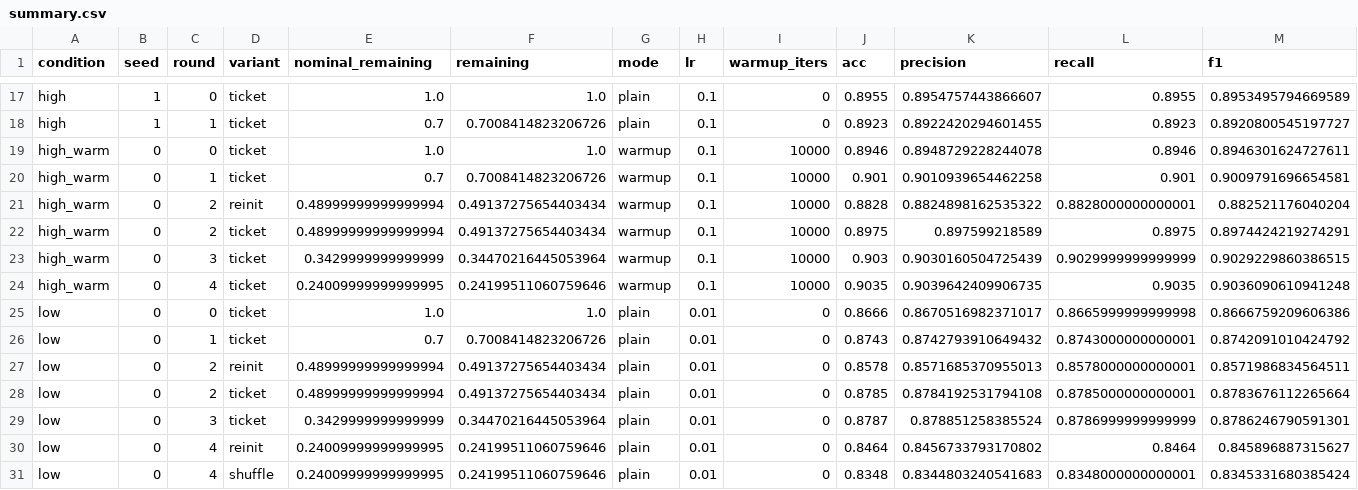
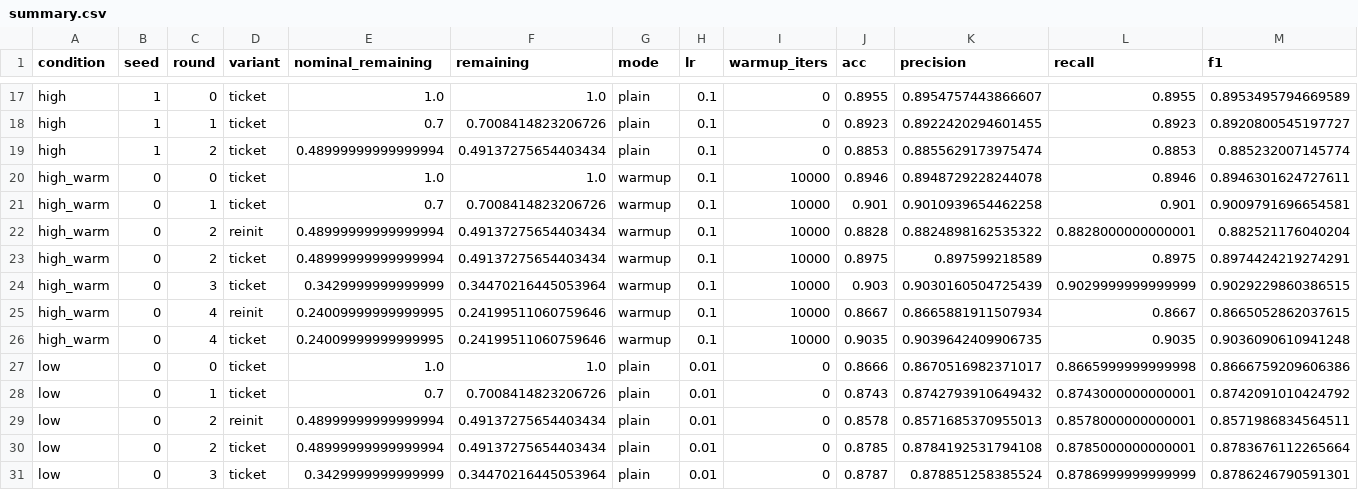
Before and after one commit to kneat2448/LTH-ML-final, a CSV file: results/summary.csv, drawn as a sheet; only a part is shown, gaps mark what is left out; the shorter side is filled out with more unchanged rows; rows hold the shown columns only; the diff names each change by its address in the sheet, - before the commit and + after, or states it on an @@ line.

```diff
--- a/results/summary.csv
+++ b/results/summary.csv
+row 19: high | 1 | 2 | ticket | 0.48999999999999994 | 0.49137275654403434 | plain | 0.1 | 0 | 0.8853 | 0.8855629173975474 | 0.8853 | 0.885232007145774
+row 25: high_warm | 0 | 4 | reinit | 0.24009999999999995 | 0.24199511060759646 | warmup | 0.1 | 10000 | 0.8667 | 0.8665881911507934 | 0.8667 | 0.8665052862037615
```
Also changed, not shown: results/ticket_advantage.csv, 7 other files.
